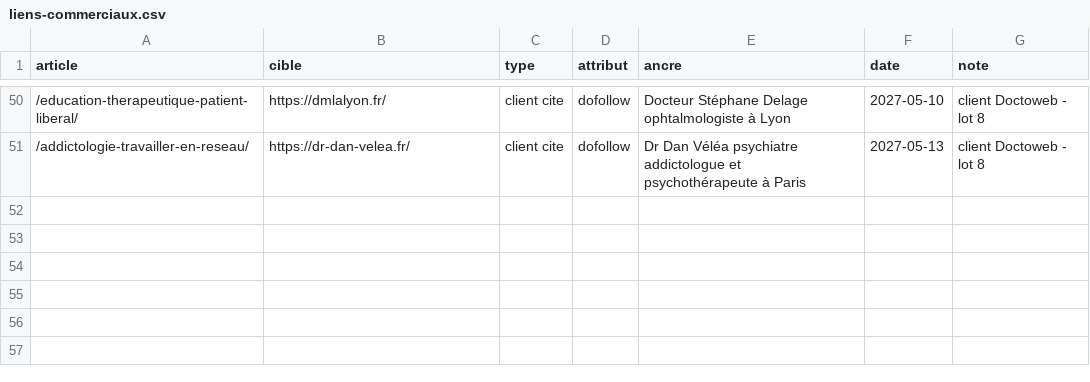
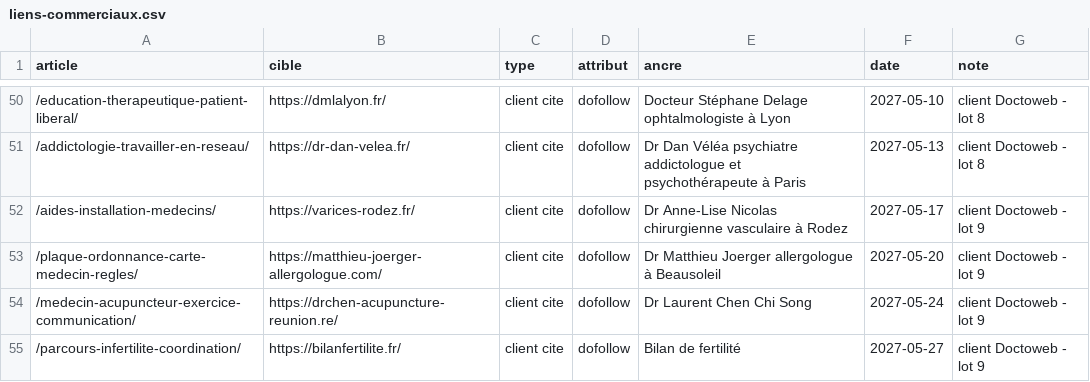
Before and after one commit to ShirleyDjaka/a3cDigital, a CSV file: seo/liens-commerciaux.csv, drawn as a sheet; only a part is shown, gaps mark what is left out.

```diff
--- a/seo/liens-commerciaux.csv
+++ b/seo/liens-commerciaux.csv
@@ -51 +51,5 @@ article,cible,type,attribut,ancre,date,note
 /addictologie-travailler-en-reseau/,https://dr-dan-velea.fr/,client cite,dofollow,Dr Dan Véléa psychiatre addictologue et psychothérapeute à Paris,2027-05-13,client Doctoweb - lot 8
+/aides-installation-medecins/,https://varices-rodez.fr/,client cite,dofollow,Dr Anne-Lise Nicolas chirurgienne vasculaire à Rodez,2027-05-17,client Doctoweb - lot 9
+/plaque-ordonnance-carte-medecin-regles/,https://matthieu-joerger-allergologue.com/,client cite,dofollow,Dr Matthieu Joerger allergologue à Beausoleil,2027-05-20,client Doctoweb - lot 9
+/medecin-acupuncteur-exercice-communication/,https://drchen-acupuncture-reunion.re/,client cite,dofollow,Dr Laurent Chen Chi Song,2027-05-24,client Doctoweb - lot 9
+/parcours-infertilite-coordination/,https://bilanfertilite.fr/,client cite,dofollow,Bilan de fertilité,2027-05-27,client Doctoweb - lot 9
```
Also changed, not shown: 1 other file.
